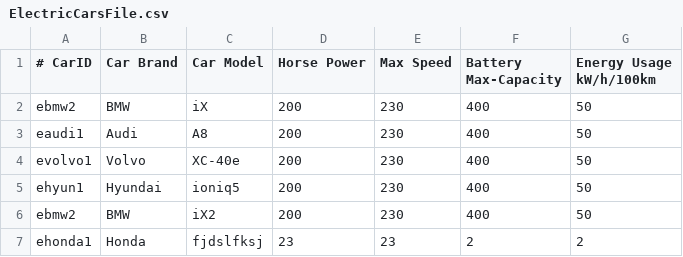
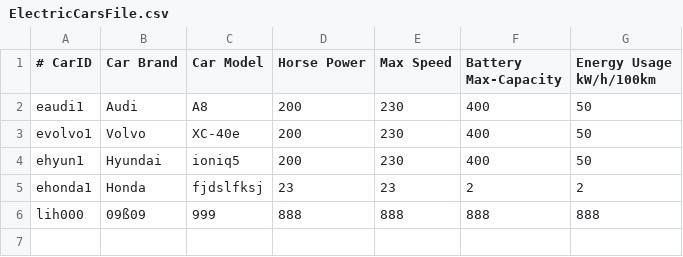
Before and after one commit to ramemerson/mtg-project, a CSV file: CarDealership/src/ElectricCarsFile.csv, drawn as a sheet.

```diff
--- a/CarDealership/src/ElectricCarsFile.csv
+++ b/CarDealership/src/ElectricCarsFile.csv
@@ -1,3 +1,2 @@
 # CarID, Car Brand, Car Model, Horse Power, Max Speed, Battery Max-Capacity, Energy Usage kW/h/100km
-ebmw2,BMW,iX,200,230,400,50
 eaudi1,Audi,A8,200,230,400,50
@@ -5,3 +4,3 @@ evolvo1,Volvo,XC-40e,200,230,400,50
 ehyun1,Hyundai,ioniq5,200,230,400,50
-ebmw2,BMW,iX2,200,230,400,50
 ehonda1,Honda,fjdslfksj,23,23,2,2
+lih000,09ß09,999,888,888,888,888
```
Also changed, not shown: CarDealership/src/CombustionCarsFile.csv, 5 other files.
